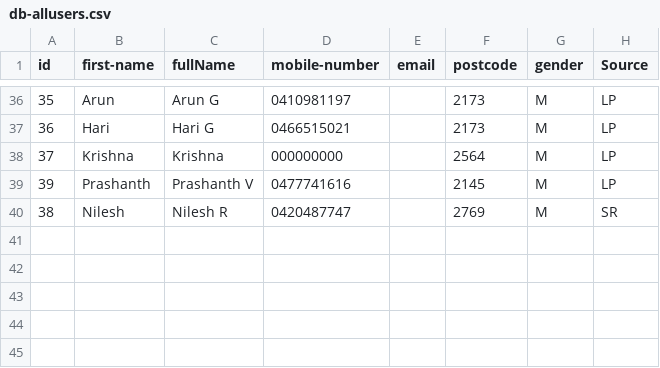
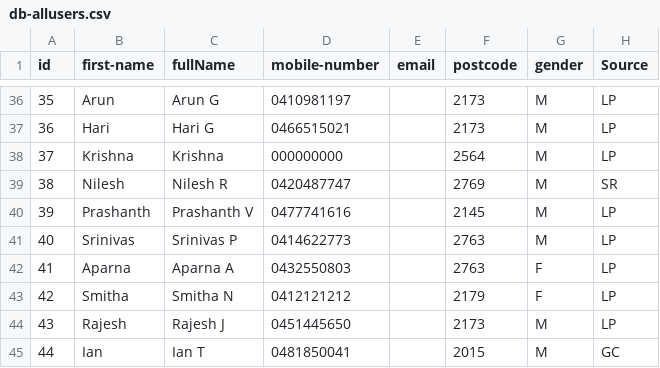
Before and after one commit to lalitparkale/TrustNet, a CSV file: Prototype/mobile_app/assets/db/db-allusers.csv, drawn as a sheet; only a part is shown, gaps mark what is left out.

```diff
--- a/Prototype/mobile_app/assets/db/db-allusers.csv
+++ b/Prototype/mobile_app/assets/db/db-allusers.csv
@@ -38,3 +38,8 @@ id,first-name,fullName,mobile-number,email,postcode,gender,Source
 37,Krishna,Krishna,000000000,,2564,M,LP
+38,Nilesh,Nilesh R,0420487747,,2769,M,SR
 39,Prashanth,Prashanth V,0477741616,,2145,M,LP
-38,Nilesh,Nilesh R,0420487747,,2769,M,SR
+40,Srinivas,Srinivas P,0414622773,,2763,M,LP
+41,Aparna,Aparna A,0432550803,,2763,F,LP
+42,Smitha,Smitha N,0412121212,,2179,F,LP
+43,Rajesh,Rajesh J,0451445650,,2173,M,LP
+44,Ian,Ian T,0481850041,,2015,M,GC
```
Also changed, not shown: Prototype/mobile_app/assets/db/db-alltradies.csv, Prototype/mobile_app/assets/db/db-friends.csv, 6 other files.
